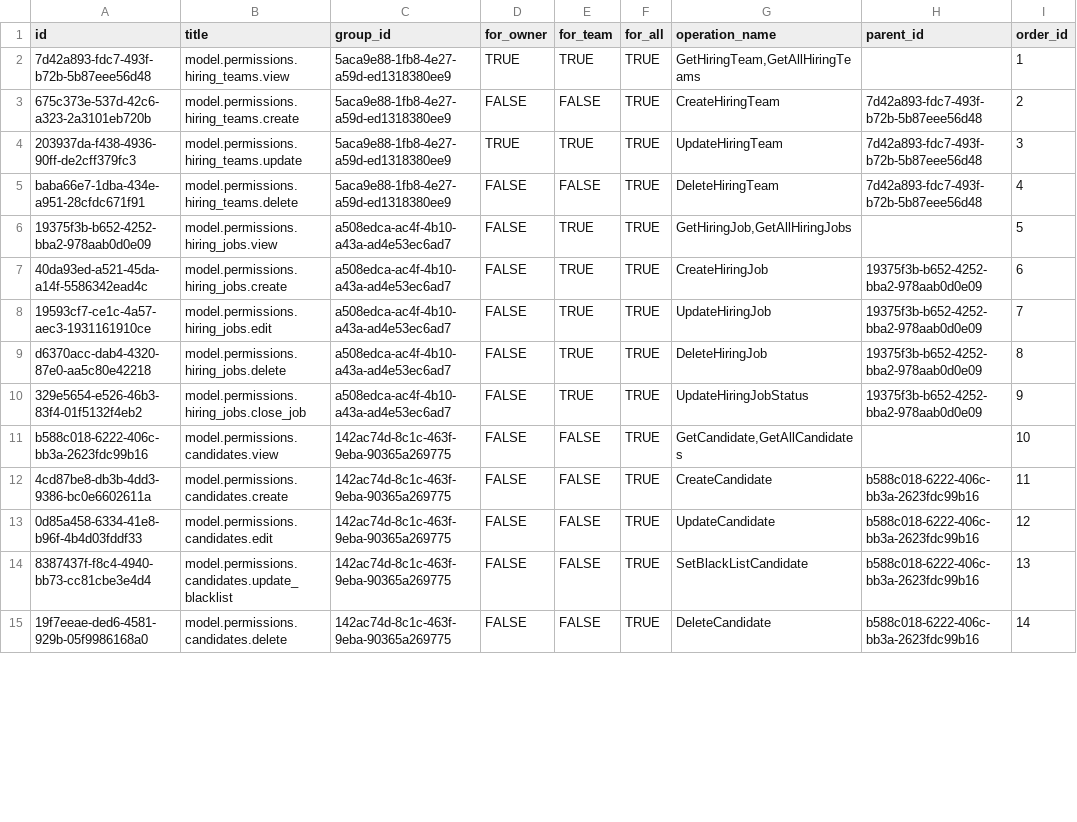
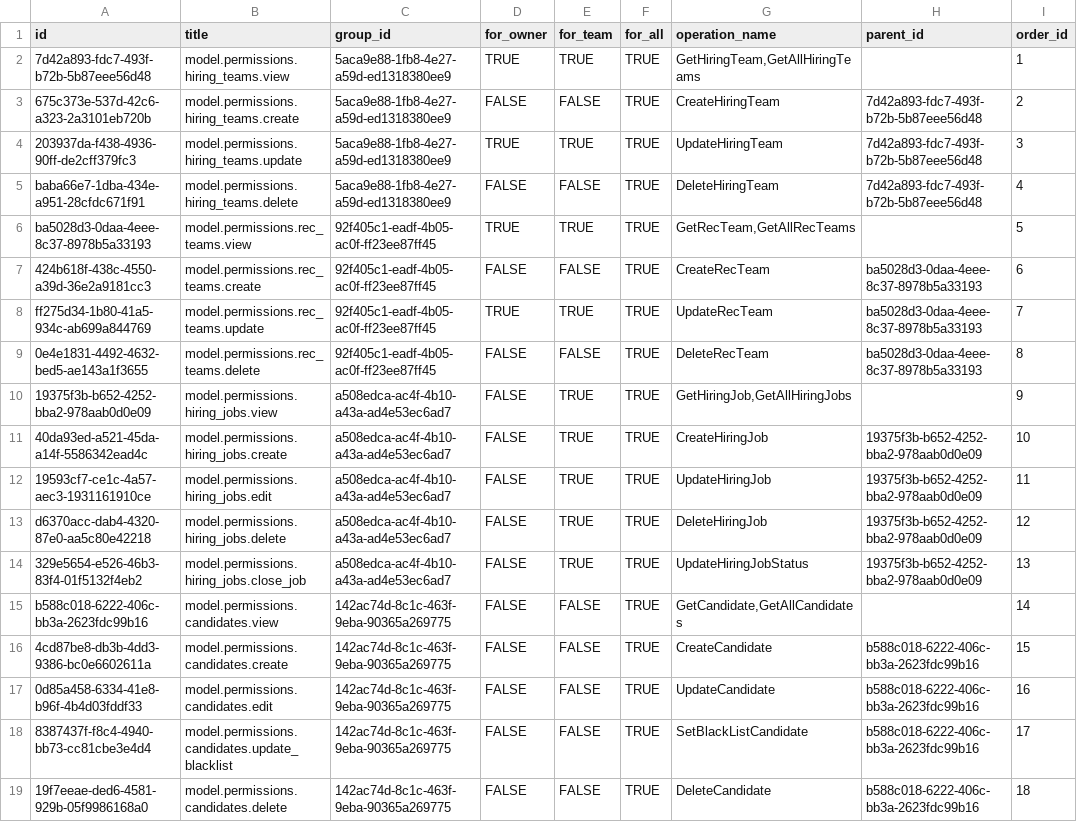
Before and after one commit to TrangDC/Internal_Recuitment_BE, a CSV file: master_db/permissions.csv, drawn as a sheet; only a part is shown; the diff covers the shown part only.

Commit message:
feat(RecTeam) Add permissions for Rec Team
update(permission) Update permission in Hiring Team/Rec Team

fix(HiringTeam) Fix condition when valid permission to get hiring teams

chore(RecTeam) Refactor code in Rec Team permission func

```diff
--- a/master_db/permissions.csv
+++ b/master_db/permissions.csv
@@ -5,11 +5,15 @@ id,title,group_id,for_owner,for_team,for_all,operation_name,parent_id,order_id
 baba66e7-1dba-434e-a951-28cfdc671f91,model.permissions.hiring_teams.delete,5aca9e88-1fb8-4e27-a59d-ed1318380ee9,FALSE,FALSE,TRUE,DeleteHiringTeam,7d42a893-fdc7-493f-b72b-5b87eee56d48,4
-19375f3b-b652-4252-bba2-978aab0d0e09,model.permissions.hiring_jobs.view,a508edca-ac4f-4b10-a43a-ad4e53ec6ad7,FALSE,TRUE,TRUE,"GetHiringJob,GetAllHiringJobs",,5
-40da93ed-a521-45da-a14f-5586342ead4c,model.permissions.hiring_jobs.create,a508edca-ac4f-4b10-a43a-ad4e53ec6ad7,FALSE,TRUE,TRUE,CreateHiringJob,19375f3b-b652-4252-bba2-978aab0d0e09,6
-19593cf7-ce1c-4a57-aec3-1931161910ce,model.permissions.hiring_jobs.edit,a508edca-ac4f-4b10-a43a-ad4e53ec6ad7,FALSE,TRUE,TRUE,UpdateHiringJob,19375f3b-b652-4252-bba2-978aab0d0e09,7
-d6370acc-dab4-4320-87e0-aa5c80e42218,model.permissions.hiring_jobs.delete,a508edca-ac4f-4b10-a43a-ad4e53ec6ad7,FALSE,TRUE,TRUE,DeleteHiringJob,19375f3b-b652-4252-bba2-978aab0d0e09,8
-329e5654-e526-46b3-83f4-01f5132f4eb2,model.permissions.hiring_jobs.close_job,a508edca-ac4f-4b10-a43a-ad4e53ec6ad7,FALSE,TRUE,TRUE,UpdateHiringJobStatus,19375f3b-b652-4252-bba2-978aab0d0e09,9
-b588c018-6222-406c-bb3a-2623fdc99b16,model.permissions.candidates.view,142ac74d-8c1c-463f-9eba-90365a269775,FALSE,FALSE,TRUE,"GetCandidate,GetAllCandidates",,10
-4cd87be8-db3b-4dd3-9386-bc0e6602611a,model.permissions.candidates.create,142ac74d-8c1c-463f-9eba-90365a269775,FALSE,FALSE,TRUE,CreateCandidate,b588c018-6222-406c-bb3a-2623fdc99b16,11
-0d85a458-6334-41e8-b96f-4b4d03fddf33,model.permissions.candidates.edit,142ac74d-8c1c-463f-9eba-90365a269775,FALSE,FALSE,TRUE,UpdateCandidate,b588c018-6222-406c-bb3a-2623fdc99b16,12
-8387437f-f8c4-4940-bb73-cc81cbe3e4d4,model.permissions.candidates.update_blacklist,142ac74d-8c1c-463f-9eba-90365a269775,FALSE,FALSE,TRUE,SetBlackListCandidate,b588c018-6222-406c-bb3a-2623fdc99b16,13
-19f7eeae-ded6-4581-929b-05f9986168a0,model.permissions.candidates.delete,142ac74d-8c1c-463f-9eba-90365a269775,FALSE,FALSE,TRUE,DeleteCandidate,b588c018-6222-406c-bb3a-2623fdc99b16,14
+ba5028d3-0daa-4eee-8c37-8978b5a33193,model.permissions.rec_teams.view,92f405c1-eadf-4b05-ac0f-ff23ee87ff45,TRUE,TRUE,TRUE,"GetRecTeam,GetAllRecTeams",,5
+424b618f-438c-4550-a39d-36e2a9181cc3,model.permissions.rec_teams.create,92f405c1-eadf-4b05-ac0f-ff23ee87ff45,FALSE,FALSE,TRUE,CreateRecTeam,ba5028d3-0daa-4eee-8c37-8978b5a33193,6
+ff275d34-1b80-41a5-934c-ab699a844769,model.permissions.rec_teams.update,92f405c1-eadf-4b05-ac0f-ff23ee87ff45,TRUE,TRUE,TRUE,UpdateRecTeam,ba5028d3-0daa-4eee-8c37-8978b5a33193,7
+0e4e1831-4492-4632-bed5-ae143a1f3655,model.permissions.rec_teams.delete,92f405c1-eadf-4b05-ac0f-ff23ee87ff45,FALSE,FALSE,TRUE,DeleteRecTeam,ba5028d3-0daa-4eee-8c37-8978b5a33193,8
+19375f3b-b652-4252-bba2-978aab0d0e09,model.permissions.hiring_jobs.view,a508edca-ac4f-4b10-a43a-ad4e53ec6ad7,FALSE,TRUE,TRUE,"GetHiringJob,GetAllHiringJobs",,9
+40da93ed-a521-45da-a14f-5586342ead4c,model.permissions.hiring_jobs.create,a508edca-ac4f-4b10-a43a-ad4e53ec6ad7,FALSE,TRUE,TRUE,CreateHiringJob,19375f3b-b652-4252-bba2-978aab0d0e09,10
+19593cf7-ce1c-4a57-aec3-1931161910ce,model.permissions.hiring_jobs.edit,a508edca-ac4f-4b10-a43a-ad4e53ec6ad7,FALSE,TRUE,TRUE,UpdateHiringJob,19375f3b-b652-4252-bba2-978aab0d0e09,11
+d6370acc-dab4-4320-87e0-aa5c80e42218,model.permissions.hiring_jobs.delete,a508edca-ac4f-4b10-a43a-ad4e53ec6ad7,FALSE,TRUE,TRUE,DeleteHiringJob,19375f3b-b652-4252-bba2-978aab0d0e09,12
+329e5654-e526-46b3-83f4-01f5132f4eb2,model.permissions.hiring_jobs.close_job,a508edca-ac4f-4b10-a43a-ad4e53ec6ad7,FALSE,TRUE,TRUE,UpdateHiringJobStatus,19375f3b-b652-4252-bba2-978aab0d0e09,13
+b588c018-6222-406c-bb3a-2623fdc99b16,model.permissions.candidates.view,142ac74d-8c1c-463f-9eba-90365a269775,FALSE,FALSE,TRUE,"GetCandidate,GetAllCandidates",,14
+4cd87be8-db3b-4dd3-9386-bc0e6602611a,model.permissions.candidates.create,142ac74d-8c1c-463f-9eba-90365a269775,FALSE,FALSE,TRUE,CreateCandidate,b588c018-6222-406c-bb3a-2623fdc99b16,15
+0d85a458-6334-41e8-b96f-4b4d03fddf33,model.permissions.candidates.edit,142ac74d-8c1c-463f-9eba-90365a269775,FALSE,FALSE,TRUE,UpdateCandidate,b588c018-6222-406c-bb3a-2623fdc99b16,16
+8387437f-f8c4-4940-bb73-cc81cbe3e4d4,model.permissions.candidates.update_blacklist,142ac74d-8c1c-463f-9eba-90365a269775,FALSE,FALSE,TRUE,SetBlackListCandidate,b588c018-6222-406c-bb3a-2623fdc99b16,17
+19f7eeae-ded6-4581-929b-05f9986168a0,model.permissions.candidates.delete,142ac74d-8c1c-463f-9eba-90365a269775,FALSE,FALSE,TRUE,DeleteCandidate,b588c018-6222-406c-bb3a-2623fdc99b16,18
```
Also changed, not shown: 38 edited cells elsewhere in this file, master_db/permission_groups.csv, 4 other files.
